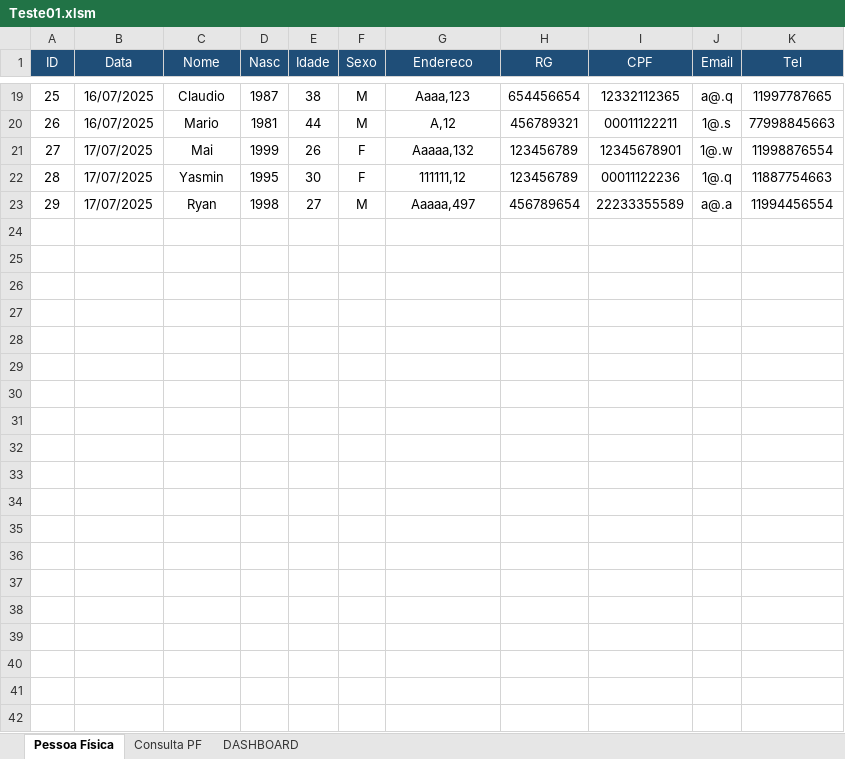
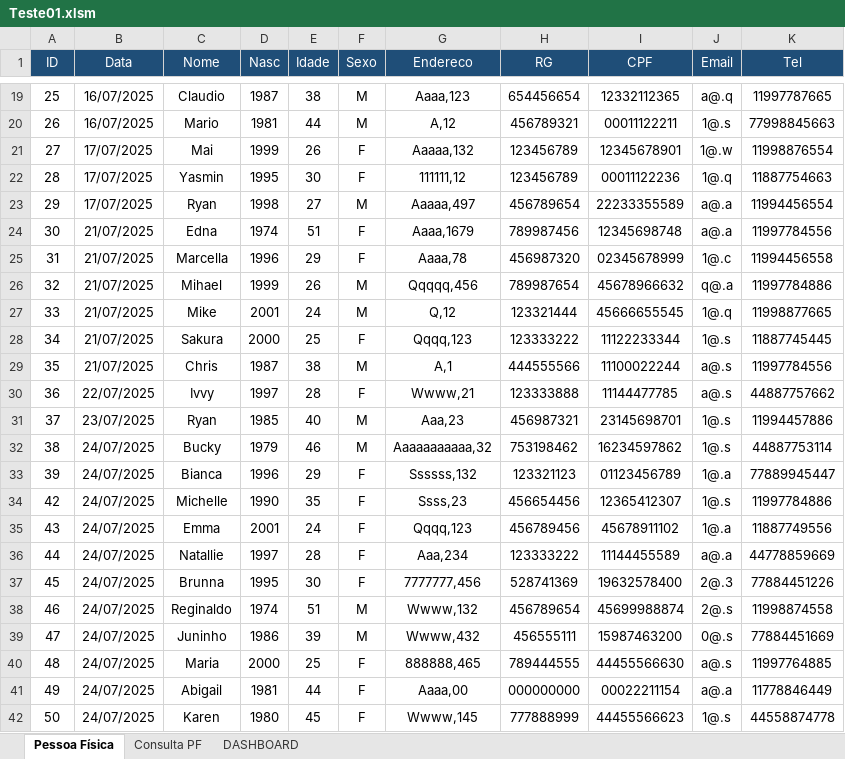
Before and after one commit to Renan023/Dados_desafio, an Excel workbook: Teste01.xlsm, sheet Pessoa Física, drawn as a sheet; only a part is shown, gaps mark what is left out; values as stored, in another font and other column widths than the file's, no borders; table styles not drawn; the diff names each change by its address in the sheet, - before the commit and + after, or states it on an @@ line.

```diff
--- a/Teste01.xlsm (sheet Pessoa Física)
+++ b/Teste01.xlsm (sheet Pessoa Física)
+row 24: 30 | 21/07/2025 | Edna | 1974 | 51 | F | Aaaa,1679 | 789987456 | 12345698748 | a@.a | 11997784556
+row 25: 31 | 21/07/2025 | Marcella | 1996 | 29 | F | Aaaa,78 | 456987320 | 02345678999 | 1@.c | 11994456558
+row 26: 32 | 21/07/2025 | Mihael | 1999 | 26 | M | Qqqqq,456 | 789987654 | 45678966632 | q@.a | 11997784886
+row 27: 33 | 21/07/2025 | Mike | 2001 | 24 | M | Q,12 | 123321444 | 45666655545 | 1@.q | 11998877665
+row 28: 34 | 21/07/2025 | Sakura | 2000 | 25 | F | Qqqq,123 | 123333222 | 11122233344 | 1@.s | 11887745445
+row 29: 35 | 21/07/2025 | Chris | 1987 | 38 | M | A,1 | 444555566 | 11100022244 | a@.s | 11997784556
+row 30: 36 | 22/07/2025 | Ivvy | 1997 | 28 | F | Wwww,21 | 123333888 | 11144477785 | a@.s | 44887757662
+row 31: 37 | 23/07/2025 | Ryan | 1985 | 40 | M | Aaa,23 | 456987321 | 23145698701 | 1@.s | 11994457886
+row 32: 38 | 24/07/2025 | Bucky | 1979 | 46 | M | Aaaaaaaaaaa,32 | 753198462 | 16234597862 | 1@.s | 44887753114
+row 33: 39 | 24/07/2025 | Bianca | 1996 | 29 | F | Ssssss,132 | 123321123 | 01123456789 | 1@.a | 77889945447
+row 34: 42 | 24/07/2025 | Michelle | 1990 | 35 | F | Ssss,23 | 456654456 | 12365412307 | 1@.s | 11997784886
+row 35: 43 | 24/07/2025 | Emma | 2001 | 24 | F | Qqqq,123 | 456789456 | 45678911102 | 1@.a | 11887749556
+row 36: 44 | 24/07/2025 | Natallie | 1997 | 28 | F | Aaa,234 | 123333222 | 11144455589 | a@.a | 44778859669
+row 37: 45 | 24/07/2025 | Brunna | 1995 | 30 | F | 7777777,456 | 528741369 | 19632578400 | 2@.3 | 77884451226
+row 38: 46 | 24/07/2025 | Reginaldo | 1974 | 51 | M | Wwww,132 | 456789654 | 45699988874 | 2@.s | 11998874558
+row 39: 47 | 24/07/2025 | Juninho | 1986 | 39 | M | Wwww,432 | 456555111 | 15987463200 | 0@.s | 77884451669
+row 40: 48 | 24/07/2025 | Maria | 2000 | 25 | F | 888888,465 | 789444555 | 44455566630 | a@.s | 11997764885
+row 41: 49 | 24/07/2025 | Abigail | 1981 | 44 | F | Aaaa,00 | 000000000 | 00022211154 | a@.a | 11778846449
+row 42: 50 | 24/07/2025 | Karen | 1980 | 45 | F | Wwww,145 | 777888999 | 44455566623 | 1@.s | 44558874778
```
Also changed, not shown: sheet Consulta PF, sheet DASHBOARD, charts or pictures, 6 other files.
